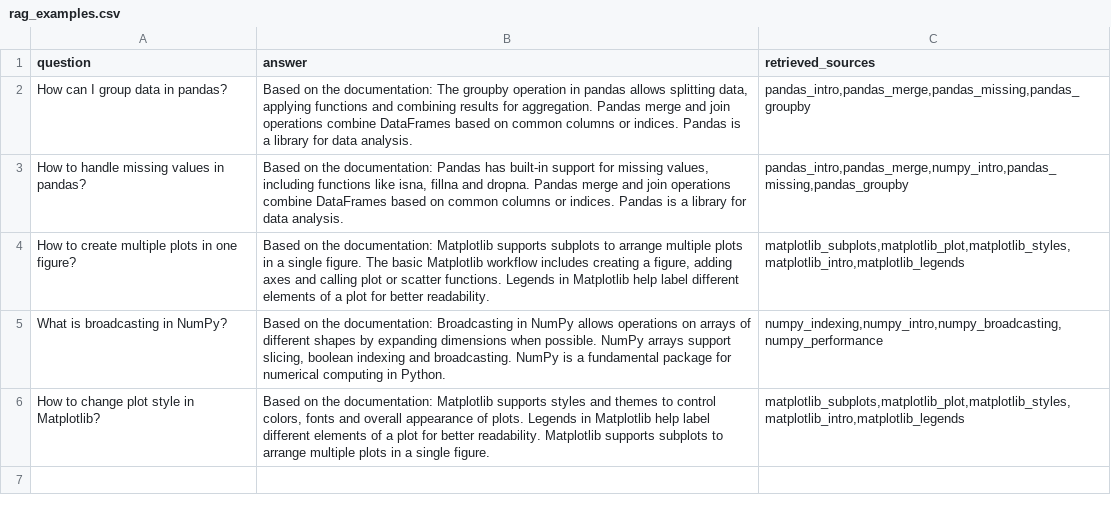
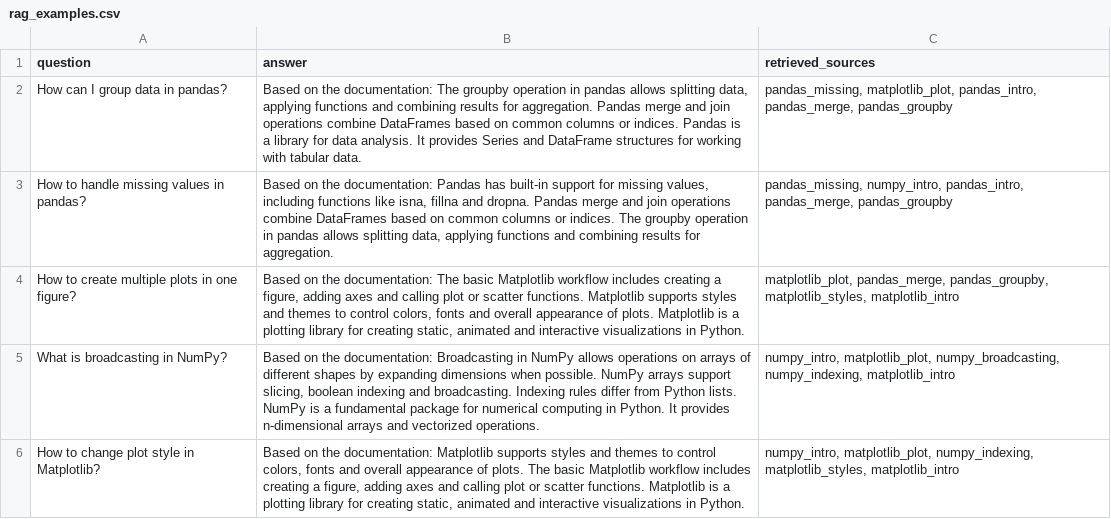
Before and after one commit to Elizavettaaaaa/pactice_AIE, a CSV file: homeworks/HW14/artifacts/rag_examples.csv, drawn as a sheet.

```diff
--- a/homeworks/HW14/artifacts/rag_examples.csv
+++ b/homeworks/HW14/artifacts/rag_examples.csv
@@ -1,6 +1,6 @@
 question,answer,retrieved_sources
-How can I group data in pandas?,"Based on the documentation: The groupby operation in pandas allows splitting data, applying functions and combining results for aggregation. Pandas merge and join operations combine DataFrames based on common columns or indices. Pandas is a library for data analysis.","pandas_intro,pandas_merge,pandas_missing,pandas_groupby"
-How to handle missing values in pandas?,"Based on the documentation: Pandas has built-in support for missing values, including functions like isna, fillna and dropna. Pandas merge and join operations combine DataFrames based on common columns or indices. Pandas is a library for data analysis.","pandas_intro,pandas_merge,numpy_intro,pandas_missing,pandas_groupby"
-How to create multiple plots in one figure?,"Based on the documentation: Matplotlib supports subplots to arrange multiple plots in a single figure. The basic Matplotlib workflow includes creating a figure, adding axes and calling plot or scatter functions. Legends in Matplotlib help label different elements of a plot for better readability.","matplotlib_subplots,matplotlib_plot,matplotlib_styles,matplotlib_intro,matplotlib_legends"
-What is broadcasting in NumPy?,"Based on the documentation: Broadcasting in NumPy allows operations on arrays of different shapes by expanding dimensions when possible. NumPy arrays support slicing, boolean indexing and broadcasting. NumPy is a fundamental package for numerical computing in Python.","numpy_indexing,numpy_intro,numpy_broadcasting,numpy_performance"
-How to change plot style in Matplotlib?,"Based on the documentation: Matplotlib supports styles and themes to control colors, fonts and overall appearance of plots. Legends in Matplotlib help label different elements of a plot for better readability. Matplotlib supports subplots to arrange multiple plots in a single figure.","matplotlib_subplots,matplotlib_plot,matplotlib_styles,matplotlib_intro,matplotlib_legends"
+How can I group data in pandas?,"Based on the documentation: The groupby operation in pandas allows splitting data, applying functions and combining results for aggregation. Pandas merge and join operations combine DataFrames based on common columns or indices. Pandas is a library for data analysis. It provides Series and DataFrame structures for working with tabular data.","pandas_missing, matplotlib_plot, pandas_intro, pandas_merge, pandas_groupby"
+How to handle missing values in pandas?,"Based on the documentation: Pandas has built-in support for missing values, including functions like isna, fillna and dropna. Pandas merge and join operations combine DataFrames based on common columns or indices. The groupby operation in pandas allows splitting data, applying functions and combining results for aggregation.","pandas_missing, numpy_intro, pandas_intro, pandas_merge, pandas_groupby"
+How to create multiple plots in one figure?,"Based on the documentation: The basic Matplotlib workflow includes creating a figure, adding axes and calling plot or scatter functions. Matplotlib supports styles and themes to control colors, fonts and overall appearance of plots. Matplotlib is a plotting library for creating static, animated and interactive visualizations in Python.","matplotlib_plot, pandas_merge, pandas_groupby, matplotlib_styles, matplotlib_intro"
+What is broadcasting in NumPy?,"Based on the documentation: Broadcasting in NumPy allows operations on arrays of different shapes by expanding dimensions when possible. NumPy arrays support slicing, boolean indexing and broadcasting. Indexing rules differ from Python lists. NumPy is a fundamental package for numerical computing in Python. It provides n-dimensional arrays and vectorized operations.","numpy_intro, matplotlib_plot, numpy_broadcasting, numpy_indexing, matplotlib_intro"
+How to change plot style in Matplotlib?,"Based on the documentation: Matplotlib supports styles and themes to control colors, fonts and overall appearance of plots. The basic Matplotlib workflow includes creating a figure, adding axes and calling plot or scatter functions. Matplotlib is a plotting library for creating static, animated and interactive visualizations in Python.","numpy_intro, matplotlib_plot, numpy_indexing, matplotlib_styles, matplotlib_intro"
```
Also changed, not shown: homeworks/HW14/artifacts/retrieval_eval.csv, 2 other files.
